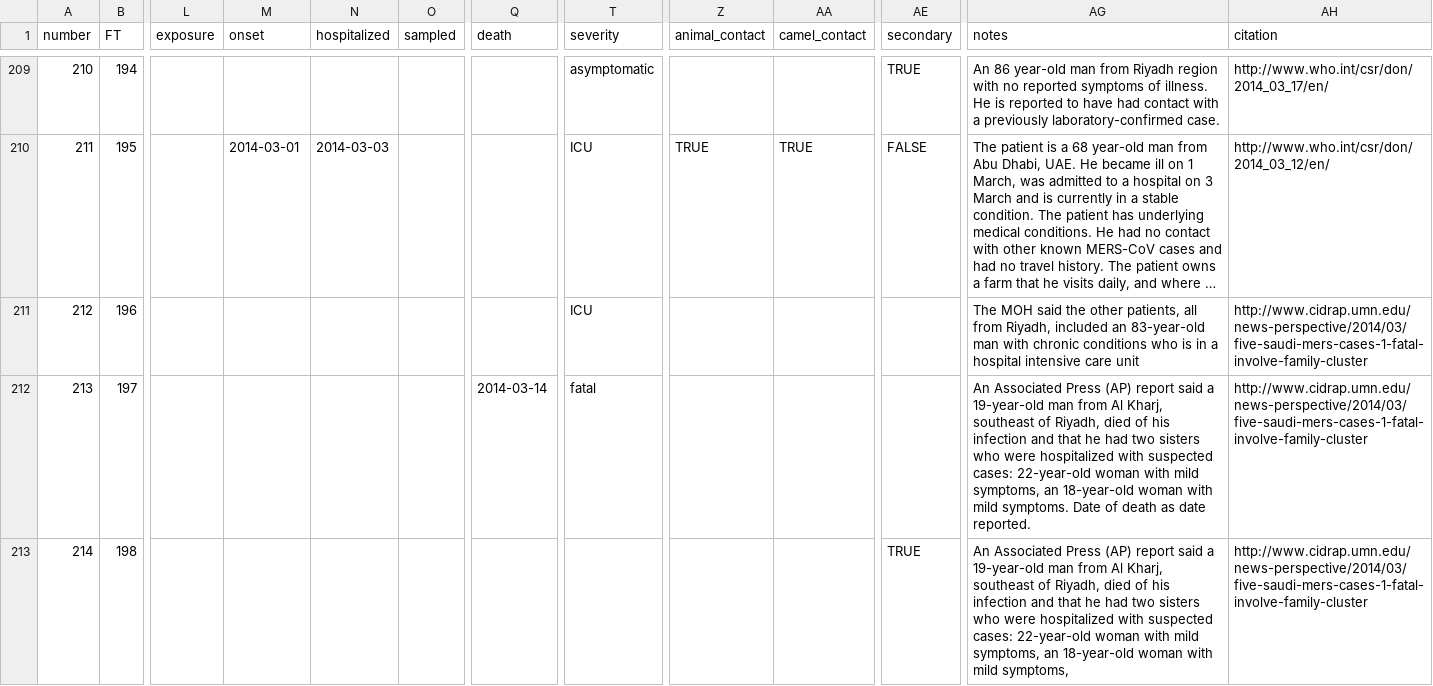
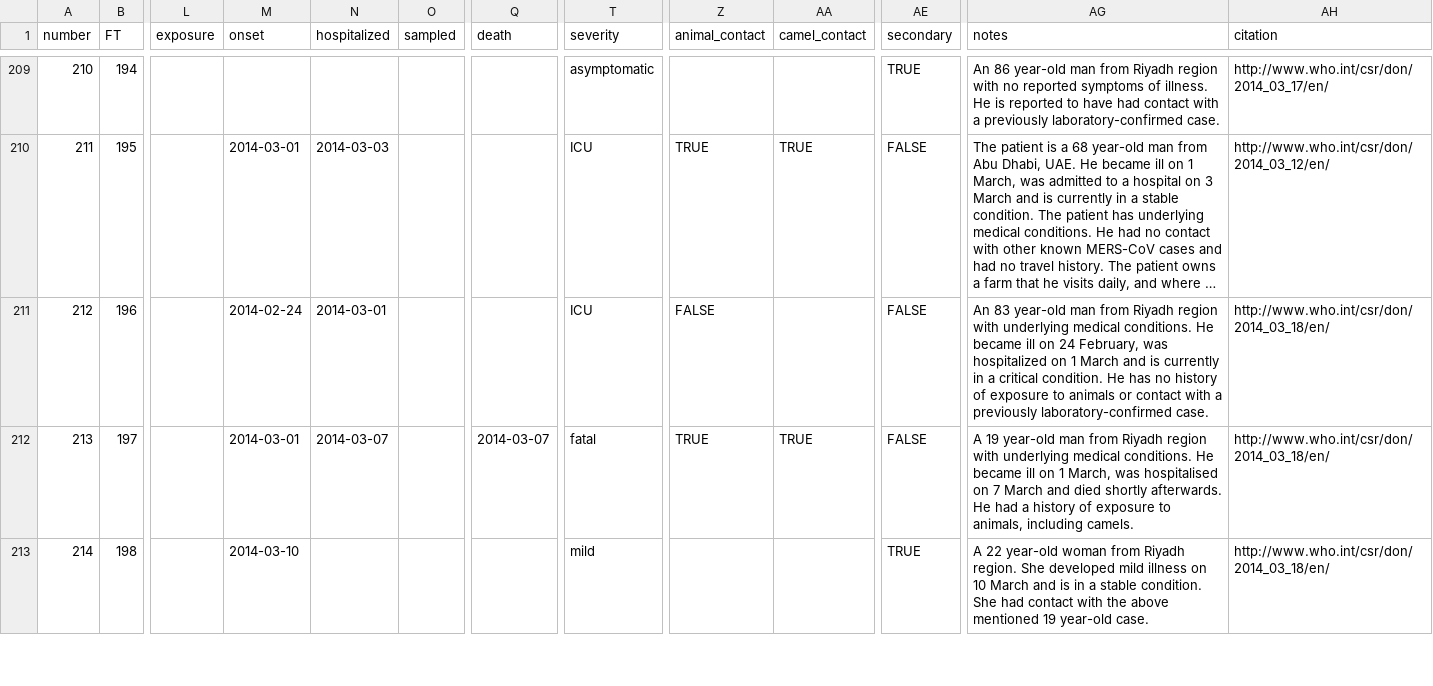
Before and after one commit to rambaut/MERS-Cases, a CSV file: data/cases.csv, drawn as a sheet; only a part is shown, gaps mark what is left out; long unchanged cells end in …; the diff covers the shown part only; the diff names each change by its address in the sheet, - before the commit and + after, or states it on an @@ line.

Commit message:
5 reported #MERS-CoV cases get details via @WHO. http://epidemic.bio.ed.ac.uk/coronavirus_background

```diff
--- a/data/cases.csv
+++ b/data/cases.csv
-M211 (onset): (empty)
+M211 (onset): 2014-02-24
-N211 (hospitalized): (empty)
+N211 (hospitalized): 2014-03-01
-Z211 (animal_contact): (empty)
+Z211 (animal_contact): FALSE
-AE211:AE212 (secondary): (empty)
+AE211:AE212 (secondary): FALSE
-AG211 (notes): The MOH said the other patients, all from Riyadh, included an 83-year-old man with chronic conditions who is in a hospital intensive care unit
+AG211 (notes): An 83 year-old man from Riyadh region with underlying medical conditions. He became ill on 24 February, was hospitalized on 1 March and is currently in a critical condition. He has no history of exposure to animals or contact with a previously laboratory-confirmed case.
-AH211:AH213 (citation): http://www.cidrap.umn.edu/news-perspective/2014/03/five-saudi-mers-cases-1-fatal-involve-family-cluster
+AH211:AH213 (citation): http://www.who.int/csr/don/2014_03_18/en/
-M212 (onset): (empty)
+M212 (onset): 2014-03-01
-N212 (hospitalized): (empty)
+N212 (hospitalized): 2014-03-07
-Q212 (death): 2014-03-14
+Q212 (death): 2014-03-07
-Z212 (animal_contact): (empty)
+Z212 (animal_contact): TRUE
-AA212 (camel_contact): (empty)
+AA212 (camel_contact): TRUE
-AG212 (notes): An Associated Press (AP) report said a 19-year-old man from Al Kharj, southeast of Riyadh, died of his infection and that he had two sisters who were hospitalized with suspected cases: 22-year-old woman with mild symptoms, an 18-year-old woman with mild symptoms. Date of death as date reported.
+AG212 (notes): A 19 year-old man from Riyadh region with underlying medical conditions. He became ill on 1 March, was hospitalised on 7 March and died shortly afterwards. He had a history of exposure to animals, including camels.
-M213 (onset): (empty)
+M213 (onset): 2014-03-10
-T213 (severity): (empty)
+T213 (severity): mild
-AG213 (notes): An Associated Press (AP) report said a 19-year-old man from Al Kharj, southeast of Riyadh, died of his infection and that he had two sisters who were hospitalized with suspected cases: 22-year-old woman with mild symptoms, an 18-year-old woman with mild symptoms,
+AG213 (notes): A 22 year-old woman from Riyadh region. She developed mild illness on 10 March and is in a stable condition. She had contact with the above mentioned 19 year-old case.
```
Also changed, not shown: 12 edited cells elsewhere in this file.
